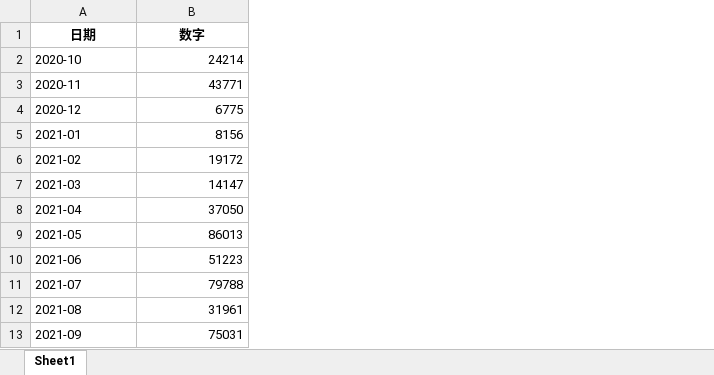
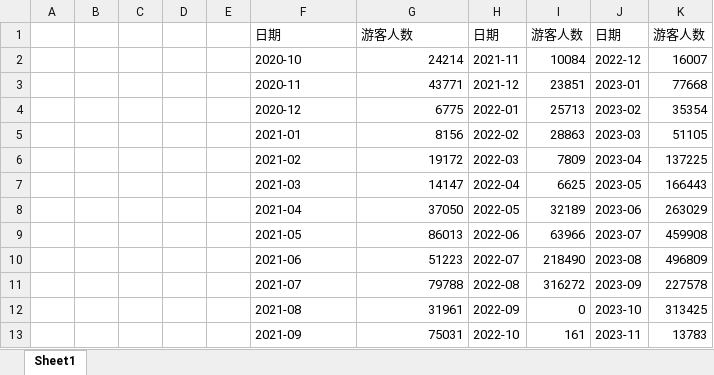
Before and after one commit to KiktMa/gdal_tiff, an Excel workbook: pachong/每月游客统计.xlsx, sheet Sheet1, drawn as a sheet; only a part is shown; values as stored, in another font and other column widths than the file's, no borders; addresses are those after the commit; the diff covers the shown part only; the diff names each change by its address in the sheet, - before the commit and + after, or states it on an @@ line.

```diff
--- a/pachong/每月游客统计.xlsx (sheet Sheet1)
+++ b/pachong/每月游客统计.xlsx (sheet Sheet1)
+column A, empty
+column B, empty
+column C, empty
+column D, empty
+column E, empty
+column H, rows 1-13: 日期 | 2021-11 | 2021-12 | 2022-01 | 2022-02 | 2022-03 | 2022-04 | 2022-05 | 2022-06 | 2022-07 | 2022-08 | 2022-09 | 2022-10
+column I, rows 1-13: 游客人数 | 10084 | 23851 | 25713 | 28863 | 7809 | 6625 | 32189 | 63966 | 218490 | 316272 | 0 | 161
+column J, rows 1-13: 日期 | 2022-12 | 2023-01 | 2023-02 | 2023-03 | 2023-04 | 2023-05 | 2023-06 | 2023-07 | 2023-08 | 2023-09 | 2023-10 | 2023-11
+column K, rows 1-13: 游客人数 | 16007 | 77668 | 35354 | 51105 | 137225 | 166443 | 263029 | 459908 | 496809 | 227578 | 313425 | 13783
@@ F1:G1 bold: on → off, alignment: center → left @@
-G1: 数字
+G1: 游客人数
```
Also changed, not shown: 25 removed rows elsewhere in this sheet, 4 other files.
